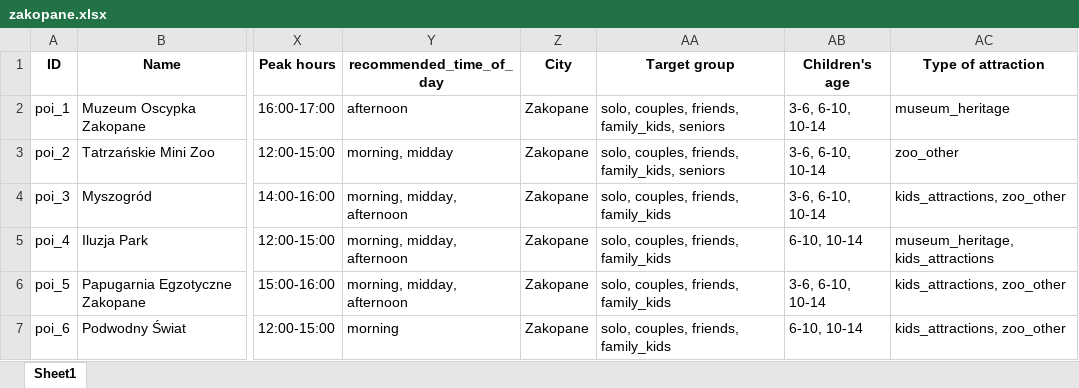
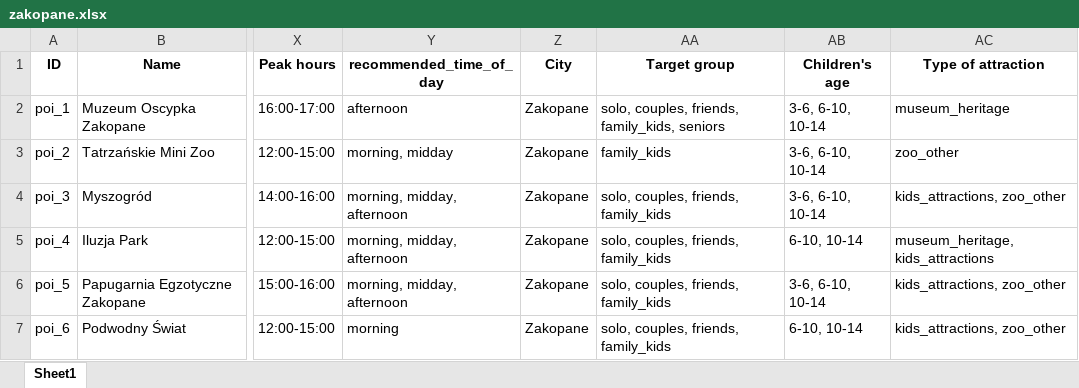
Before and after one commit to karolinasobotkiewicz-cyber/travel-planner-backend, an Excel workbook: data/zakopane.xlsx, sheet Sheet1, drawn as a sheet; only a part is shown, gaps mark what is left out; values as stored, in another font and other column widths than the file's, no borders; the diff names each change by its address in the sheet, - before the commit and + after, or states it on an @@ line.

Commit message:
CLIENT REQUEST: Mini Zoo only for family_kids (removed seniors, solo, couples, friends)

```diff
--- a/data/zakopane.xlsx (sheet Sheet1)
+++ b/data/zakopane.xlsx (sheet Sheet1)
-AA3 (Target group): solo, couples, friends, family_kids, seniors
+AA3 (Target group): family_kids
```
